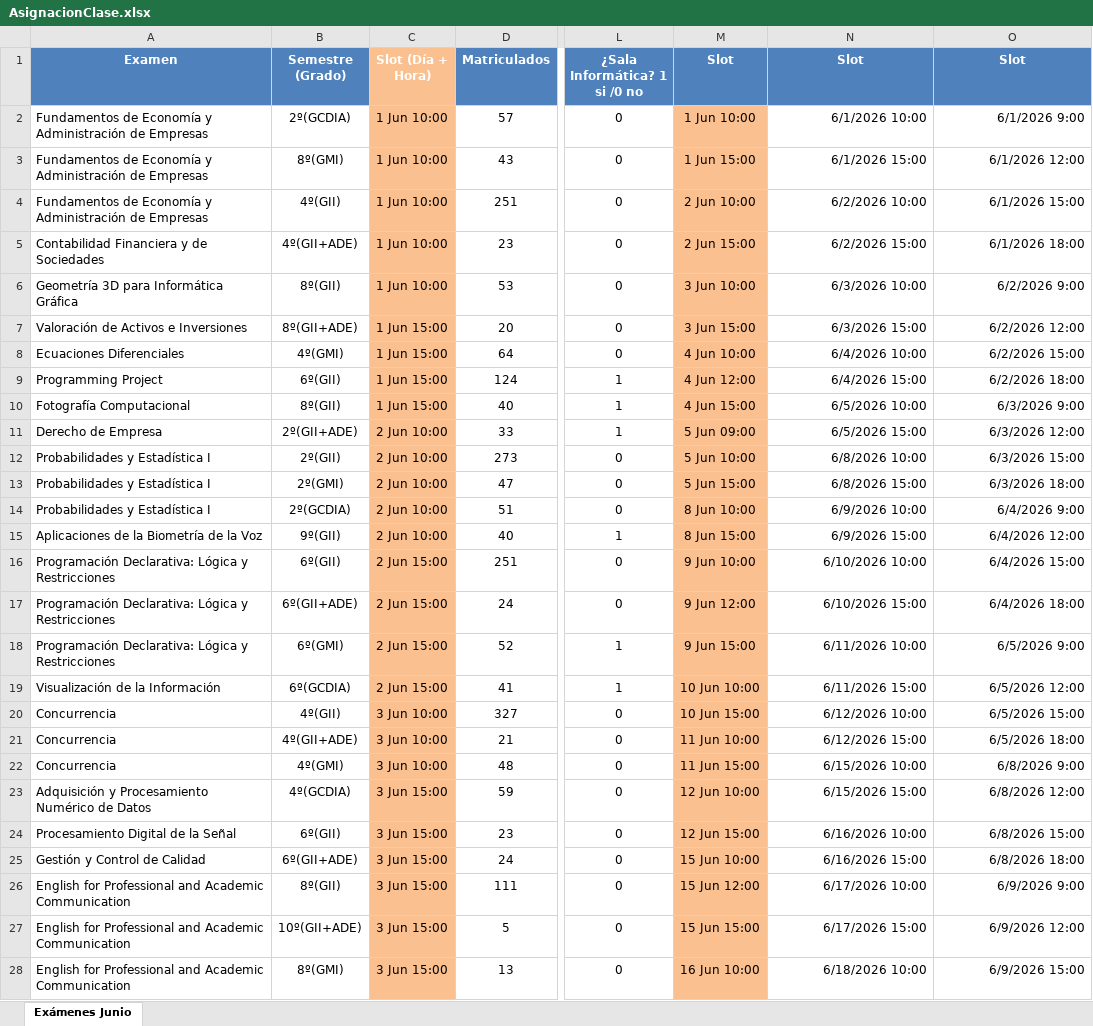
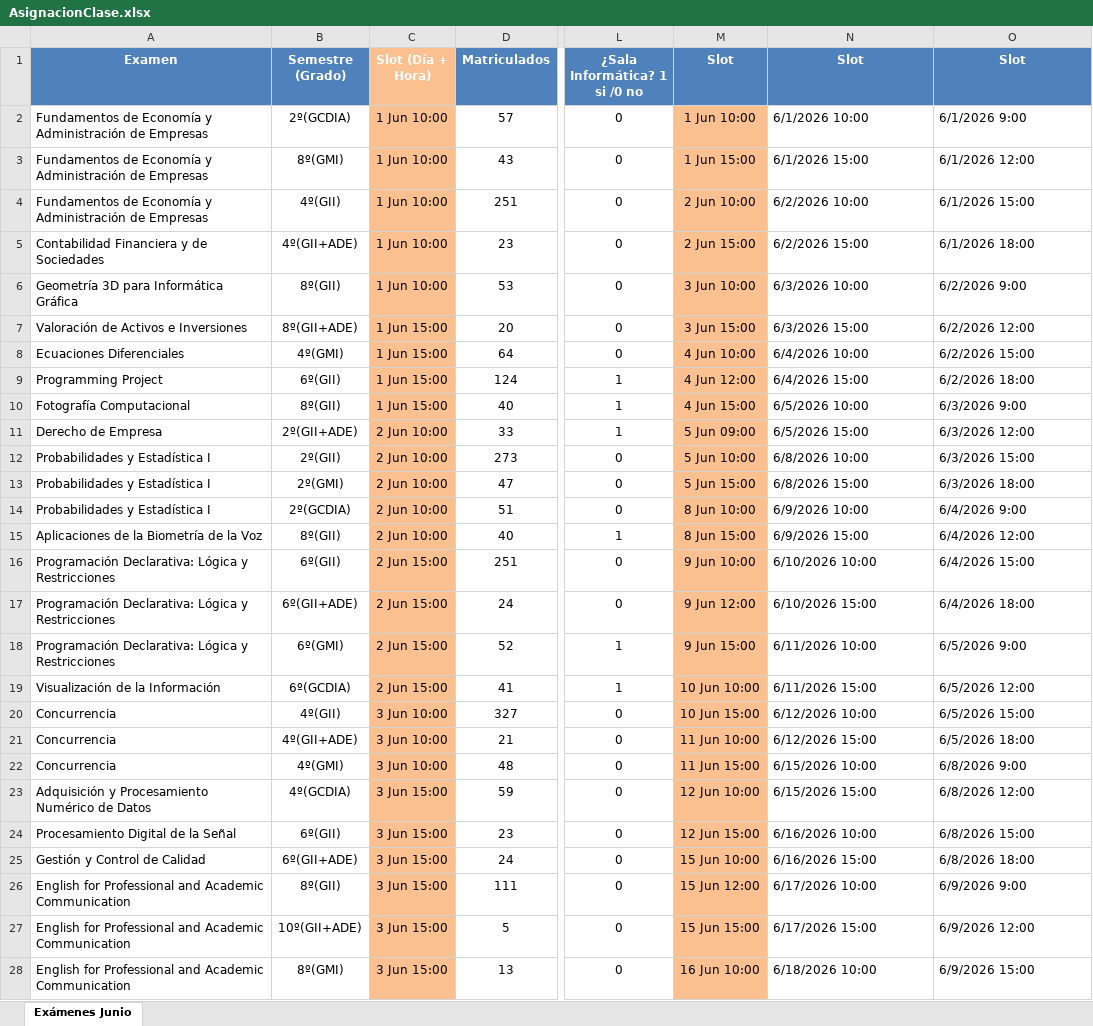
Before and after one commit to L0stFr0mLighT/AsignacionAulaFecha, an Excel workbook: AsignacionClase.xlsx, sheet Exámenes Junio, drawn as a sheet; only a part is shown, gaps mark what is left out; values as stored, in another font and other column widths than the file's, no borders; the diff covers the shown part only; the diff names each change by its address in the sheet, - before the commit and + after, or states it on an @@ line.

```diff
--- a/AsignacionClase.xlsx (sheet Exámenes Junio)
+++ b/AsignacionClase.xlsx (sheet Exámenes Junio)
-N2:O28 alignment: right
+N2:O28 alignment: left
-B15 (Semestre (Grado)): 9º(GII)
+B15 (Semestre (Grado)): 8º(GII)
```
Also changed, not shown: 1 edited cell and cell formats elsewhere in this sheet, 4 other files.
